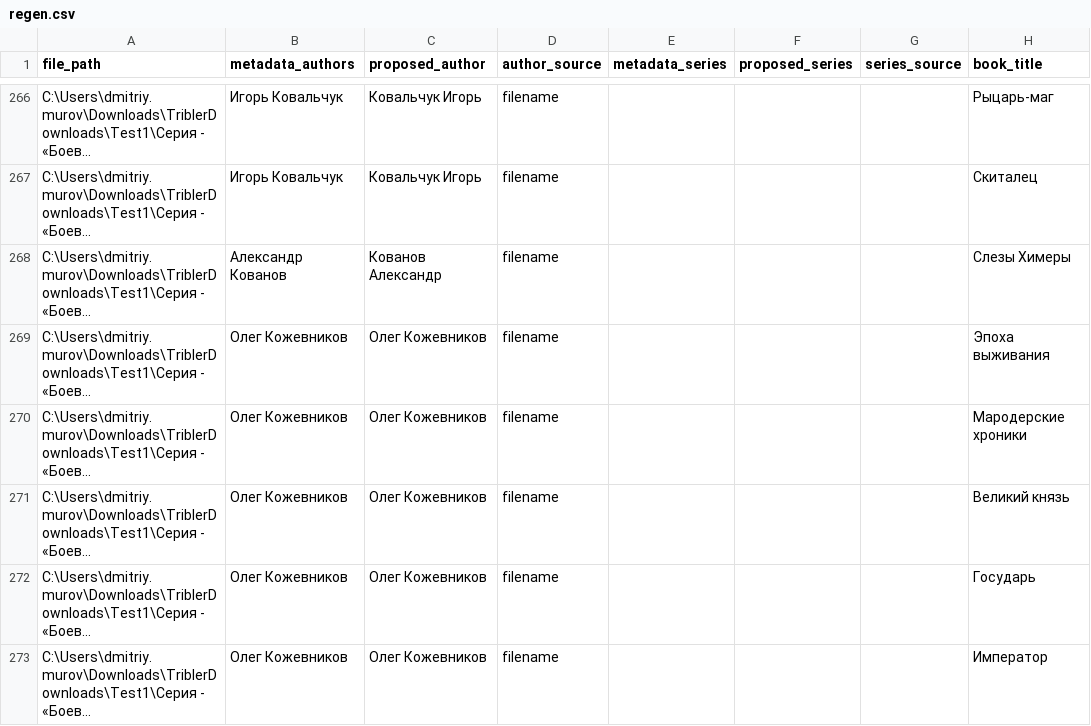
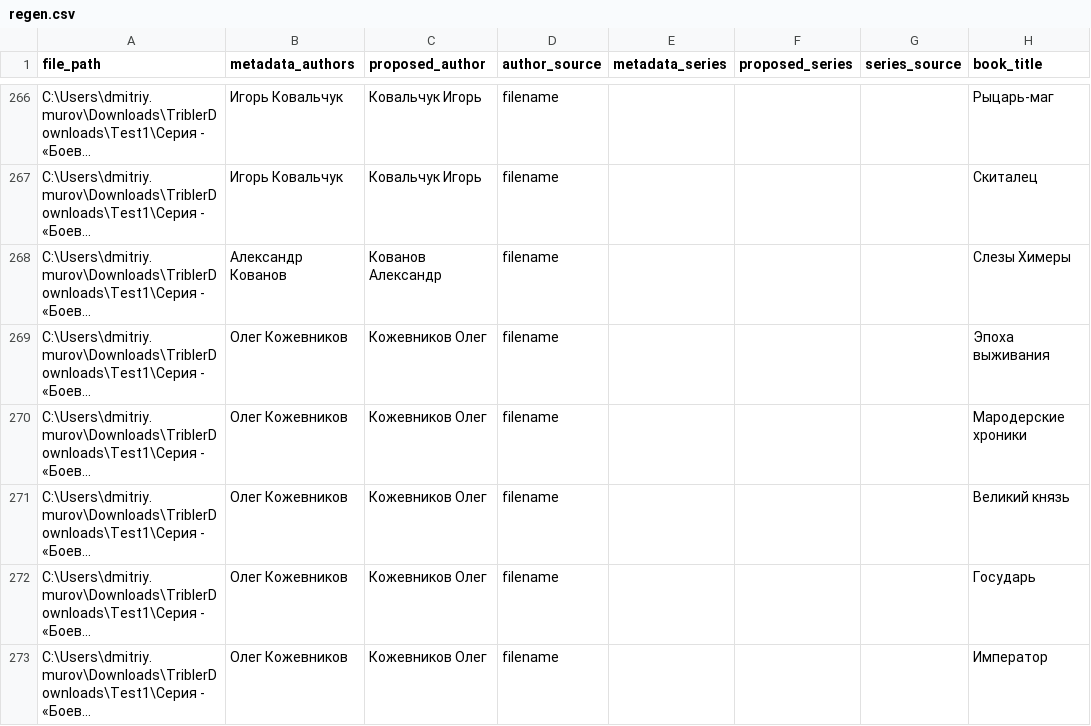
Before and after one commit to akadimka/EBLO, a CSV file: regen.csv, drawn as a sheet; only a part is shown, gaps mark what is left out; long unchanged cells end in …; the diff covers the shown part only; the diff names each change by its address in the sheet, - before the commit and + after, or states it on an @@ line.

Commit message:
Fix: Normalize expanded authors to ФИ (Фамилия Имя) format
- Add _normalize_author_if_needed() method to convert ИФ to ФИ
- Convert 2-word authors from metadata (Имя Фамилия → Фамилия Имя)
- Keep single-word pseudonyms unchanged (О\Санчес)
- Use gender lists to detect if first word is a name
- Example: 'Юрий Каменский' → 'Каменский Юрий'
- Handles complex cases like 'Логинов СССР' → 'Логинов Анатолий'

```diff
--- a/regen.csv
+++ b/regen.csv
-C269:C273 (proposed_author): Олег Кожевников
+C269:C273 (proposed_author): Кожевников Олег
```
Also changed, not shown: 83 edited cells elsewhere in this file, 1 other file.
